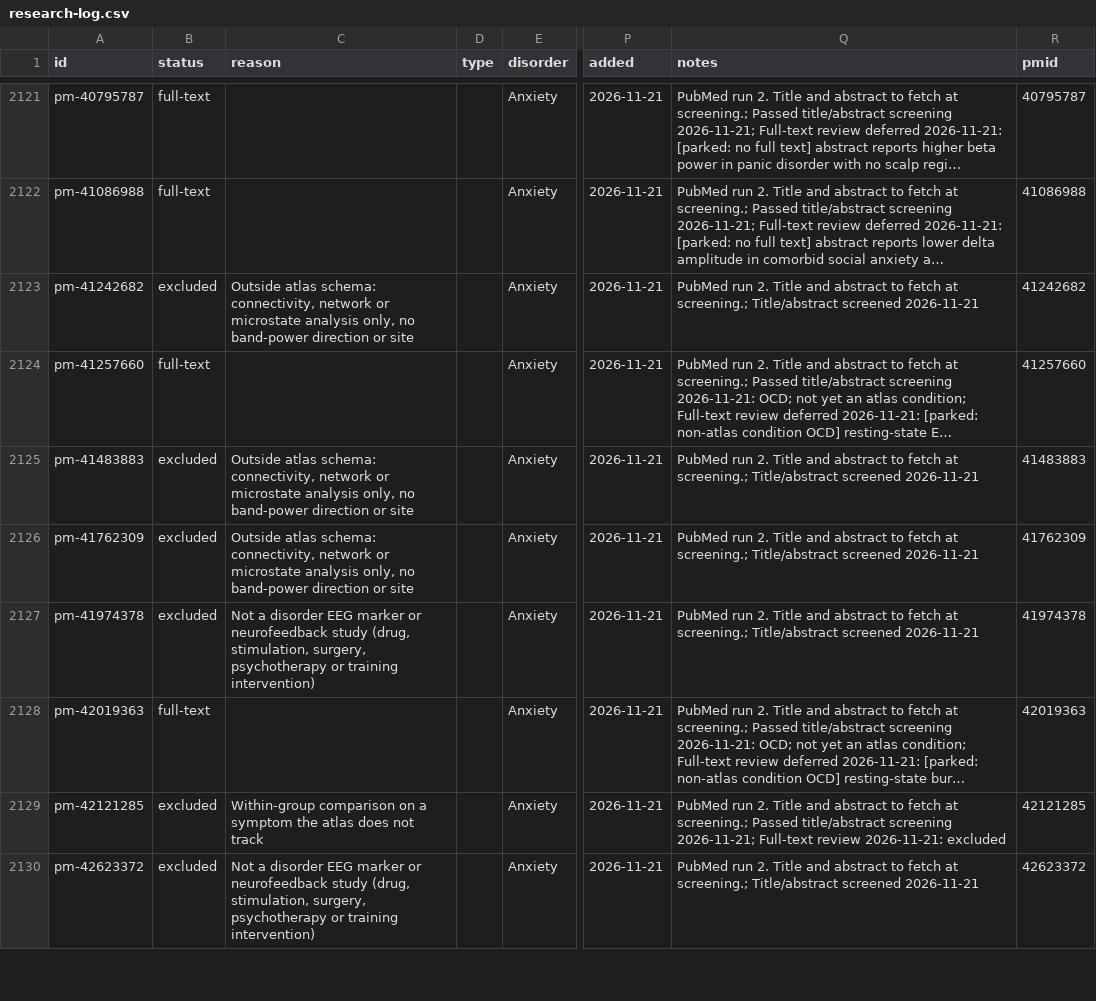
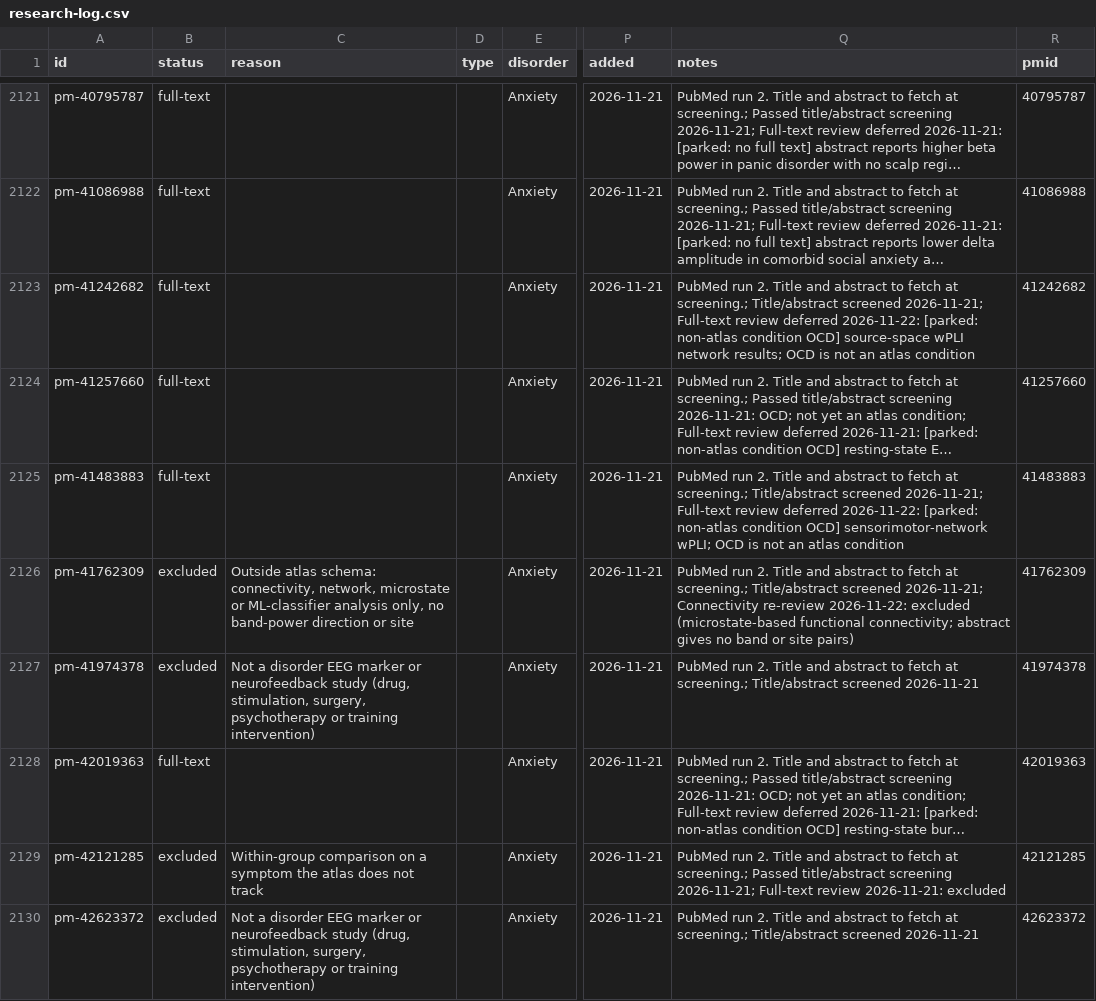
Before and after one commit to farrokh143/eeg-disorder-atlas, a CSV file: data/research-log.csv, drawn as a sheet; only a part is shown, gaps mark what is left out; long unchanged cells end in …; the diff covers the shown part only; the diff names each change by its address in the sheet, - before the commit and + after, or states it on an @@ line.

```diff
--- a/data/research-log.csv
+++ b/data/research-log.csv
-B2123 (status): excluded
+B2123 (status): full-text
-C2123 (reason): Outside atlas schema: connectivity, network or microstate analysis only, no band-power direction or site
+C2123 (reason): (empty)
-Q2123 (notes): …Title/abstract screened 2026-11-21
+Q2123 (notes): …Title/abstract screened 2026-11-21; Full-text review deferred 2026-11-22: [parked: non-atlas condition OCD] source-space wPLI network results; OCD is not an atlas condition
-B2125 (status): excluded
+B2125 (status): full-text
-C2125 (reason): Outside atlas schema: connectivity, network or microstate analysis only, no band-power direction or site
+C2125 (reason): (empty)
-Q2125 (notes): …Title/abstract screened 2026-11-21
+Q2125 (notes): …Title/abstract screened 2026-11-21; Full-text review deferred 2026-11-22: [parked: non-atlas condition OCD] sensorimotor-network wPLI; OCD is not an atlas condition
-C2126 (reason): …schema: connectivity, network or microstate analysis only,…
+C2126 (reason): …schema: connectivity, network, microstate or ML-classifier analysis only,…
-Q2126 (notes): …Title/abstract screened 2026-11-21
+Q2126 (notes): …Title/abstract screened 2026-11-21; Connectivity re-review 2026-11-22: excluded (microstate-based functional connectivity; abstract gives no band or site pairs)
```
Also changed, not shown: 18 edited cells elsewhere in this file, 4 other files.
